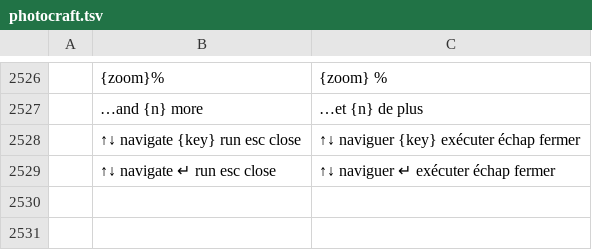
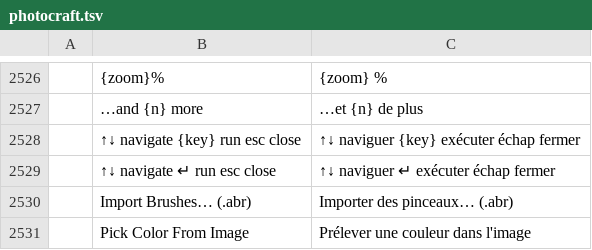
Before and after one commit to 7mz410/craft-i18n, a TSV file: locales/fr/photocraft.tsv, drawn as a sheet; only a part is shown, gaps mark what is left out; the diff names each change by its address in the sheet, - before the commit and + after, or states it on an @@ line.

```diff
--- a/locales/fr/photocraft.tsv
+++ b/locales/fr/photocraft.tsv
+row 2530:  | Import Brushes… (.abr) | Importer des pinceaux… (.abr)
+row 2531:  | Pick Color From Image | Prélever une couleur dans l'image
```
Also changed, not shown: 1 other file.
